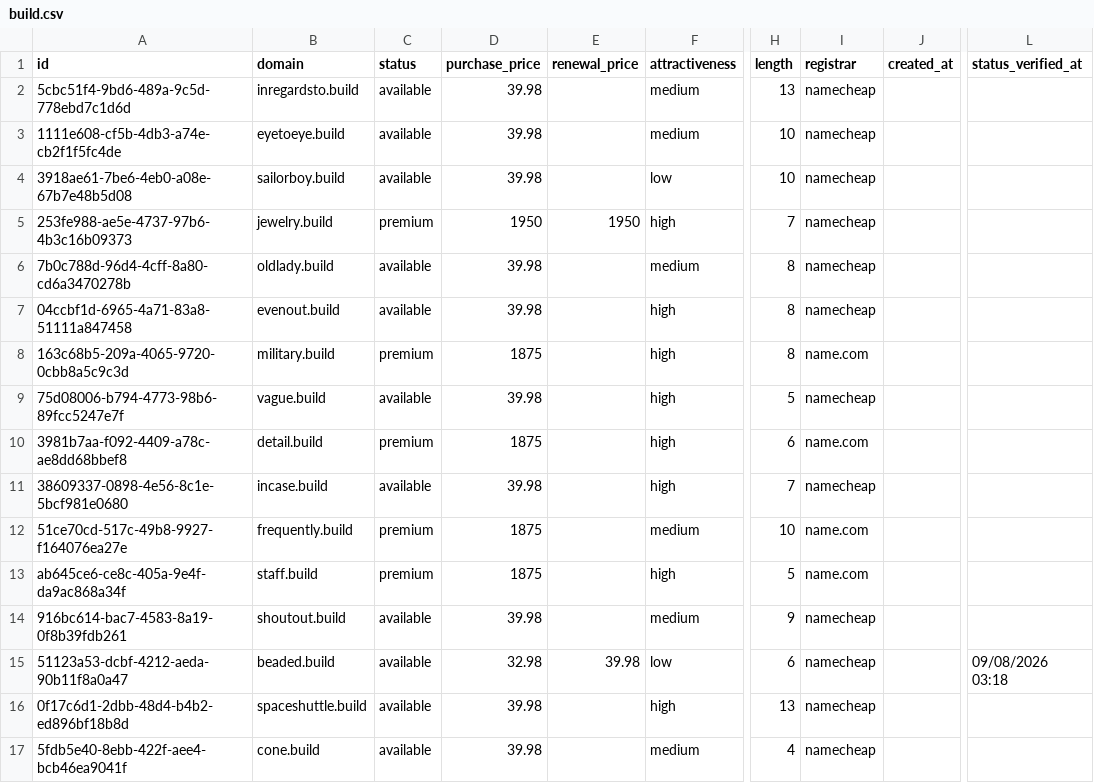
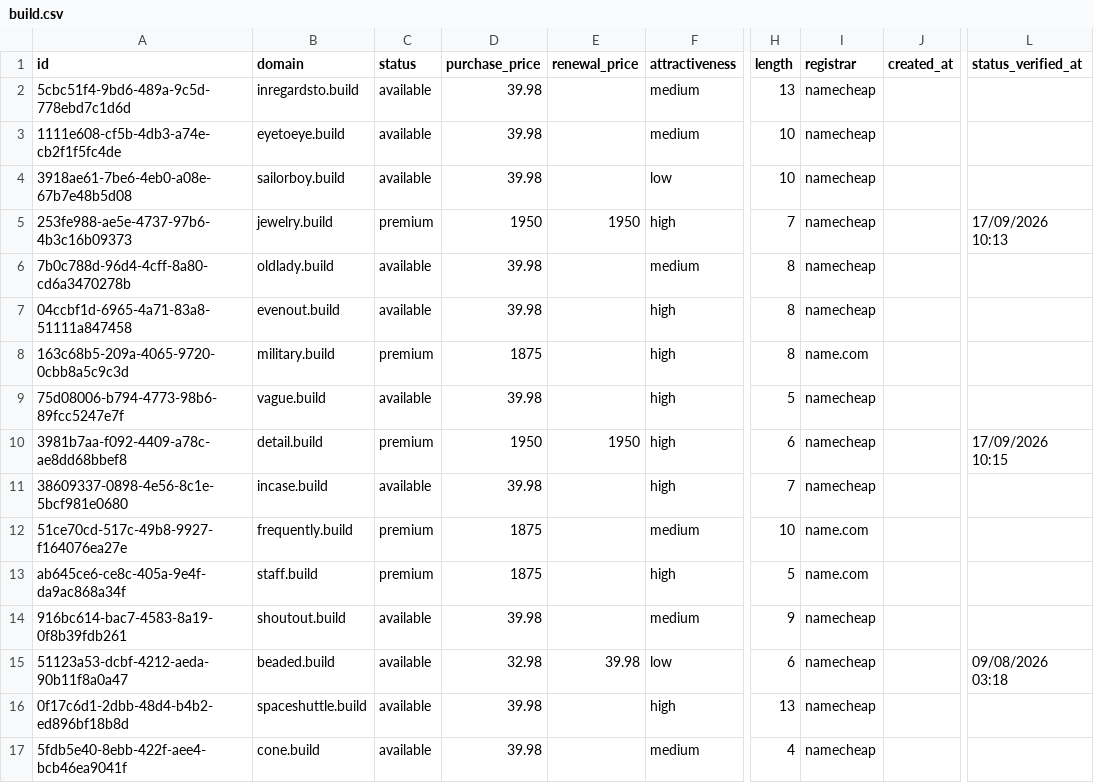
Before and after one commit to UniqueDomains/build-oneword-domains, a CSV file: build.csv, drawn as a sheet; only a part is shown, gaps mark what is left out; the diff names each change by its address in the sheet, - before the commit and + after, or states it on an @@ line.

Commit message:
Domains update

```diff
--- a/build.csv
+++ b/build.csv
-L5 (status_verified_at): (empty)
+L5 (status_verified_at): 17/09/2026 10:13
-D10 (purchase_price): 1875
+D10 (purchase_price): 1950
-E10 (renewal_price): (empty)
+E10 (renewal_price): 1950
-I10 (registrar): name.com
+I10 (registrar): namecheap
-L10 (status_verified_at): (empty)
+L10 (status_verified_at): 17/09/2026 10:15
```
Also changed, not shown: 4 other files.
